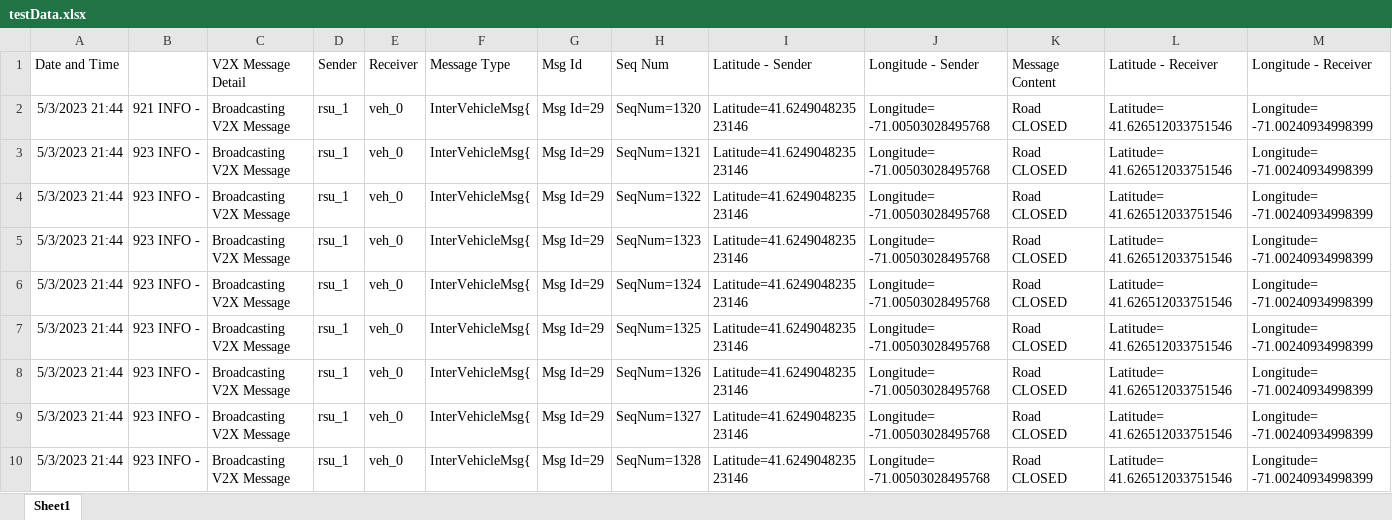
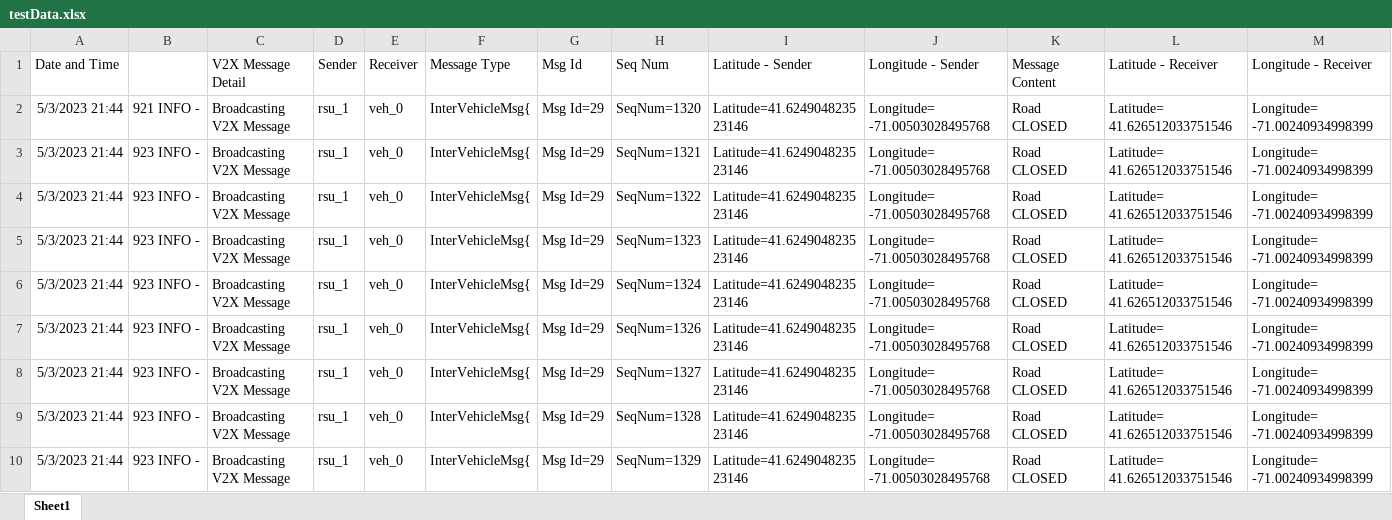
Before and after one commit to dramsamooj2099/MosaicData, an Excel workbook: testData.xlsx, sheet Sheet1, drawn as a sheet; only a part is shown; the shorter side is filled out with more unchanged rows; values as stored, in another font and other column widths than the file's, no borders; rows hold the shown columns only; the diff names each change by its address in the sheet, - before the commit and + after, or states it on an @@ line.

```diff
--- a/testData.xlsx (sheet Sheet1)
+++ b/testData.xlsx (sheet Sheet1)
-row 7: 5/3/2023 21:44 | 923 INFO - | Broadcasting V2X Message | rsu_1 | veh_0 | InterVehicleMsg{ | Msg Id=29 | SeqNum=1325 | Latitude=41.624904823523146 | Longitude= -71.00503028495768 | Road CLOSED | Latitude= 41.626512033751546 | Longitude= -71.00240934998399
```
